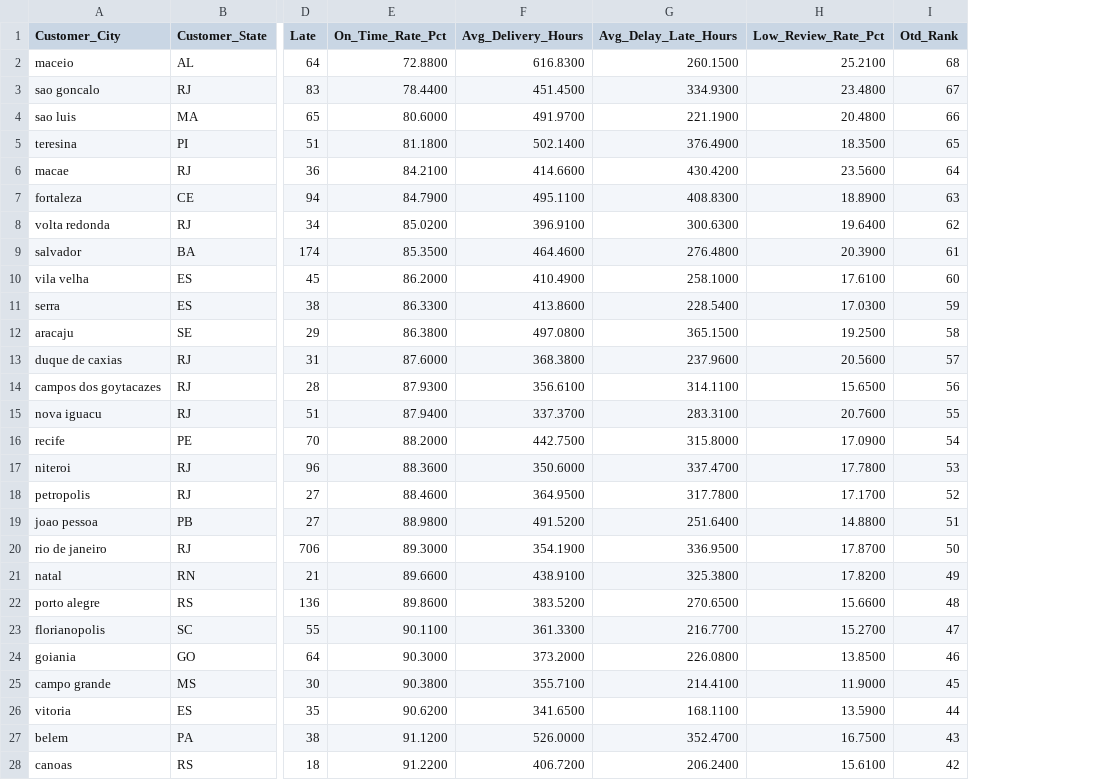
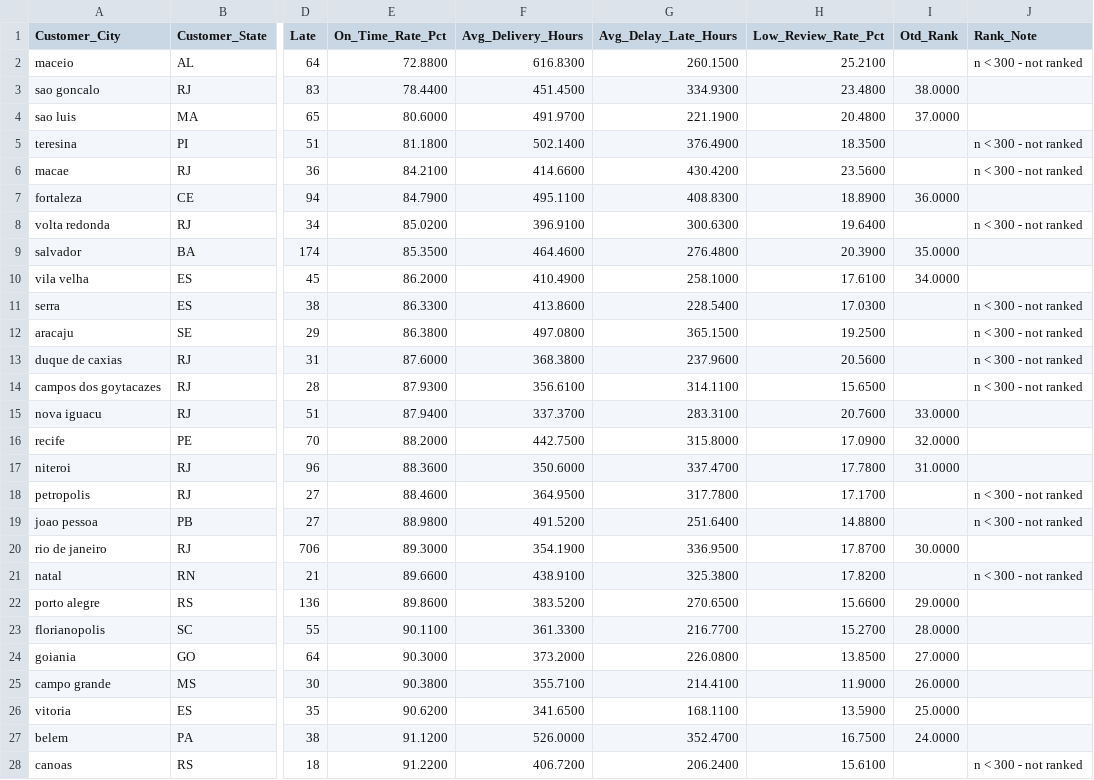
Before and after one commit to raghavmishra23/Delivery-sla-olist-marketplace, a CSV file: data/processed/query_outputs/q03_geography_analysis_2.csv, drawn as a sheet; only a part is shown, gaps mark what is left out; the diff covers the shown part only; the diff names each change by its address in the sheet, - before the commit and + after, or states it on an @@ line.

```diff
--- a/data/processed/query_outputs/q03_geography_analysis_2.csv
+++ b/data/processed/query_outputs/q03_geography_analysis_2.csv
+column J (Rank_Note), rows 2-28: n < 300 - not ranked |  |  | n < 300 - not ranked | n < 300 - not ranked |  | n < 300 - not ranked |  |  | n < 300 - not ranked | n < 300 - not ranked | n < 300 - not ranked | n < 300 - not ranked |  |  |  | n < 300 - not ranked | n < 300 - not ranked |  | n < 300 - not ranked |  |  |  |  |  |  | n < 300 - not ranked
-I2 (Otd_Rank): 68
+I2 (Otd_Rank): (empty)
-I3 (Otd_Rank): 67
+I3 (Otd_Rank): 38.0000
-I4 (Otd_Rank): 66
+I4 (Otd_Rank): 37.0000
-I5 (Otd_Rank): 65
+I5 (Otd_Rank): (empty)
-I6 (Otd_Rank): 64
+I6 (Otd_Rank): (empty)
-I7 (Otd_Rank): 63
+I7 (Otd_Rank): 36.0000
-I8 (Otd_Rank): 62
+I8 (Otd_Rank): (empty)
-I9 (Otd_Rank): 61
+I9 (Otd_Rank): 35.0000
-I10 (Otd_Rank): 60
+I10 (Otd_Rank): 34.0000
-I11 (Otd_Rank): 59
+I11 (Otd_Rank): (empty)
-I12 (Otd_Rank): 58
+I12 (Otd_Rank): (empty)
-I13 (Otd_Rank): 57
+I13 (Otd_Rank): (empty)
-I14 (Otd_Rank): 56
+I14 (Otd_Rank): (empty)
-I15 (Otd_Rank): 55
+I15 (Otd_Rank): 33.0000
-I16 (Otd_Rank): 54
+I16 (Otd_Rank): 32.0000
-I17 (Otd_Rank): 53
+I17 (Otd_Rank): 31.0000
-I18 (Otd_Rank): 52
+I18 (Otd_Rank): (empty)
-I19 (Otd_Rank): 51
+I19 (Otd_Rank): (empty)
-I20 (Otd_Rank): 50
+I20 (Otd_Rank): 30.0000
-I21 (Otd_Rank): 49
+I21 (Otd_Rank): (empty)
-I22 (Otd_Rank): 48
+I22 (Otd_Rank): 29.0000
-I23 (Otd_Rank): 47
+I23 (Otd_Rank): 28.0000
-I24 (Otd_Rank): 46
+I24 (Otd_Rank): 27.0000
-I25 (Otd_Rank): 45
+I25 (Otd_Rank): 26.0000
-I26 (Otd_Rank): 44
+I26 (Otd_Rank): 25.0000
-I27 (Otd_Rank): 43
+I27 (Otd_Rank): 24.0000
-I28 (Otd_Rank): 42
+I28 (Otd_Rank): (empty)
```
Also changed, not shown: 41 edited cells elsewhere in this file, data/processed/query_outputs/q03_geography_analysis.csv, data/processed/query_outputs/q03_geography_analysis_3.csv, 9 other files.
